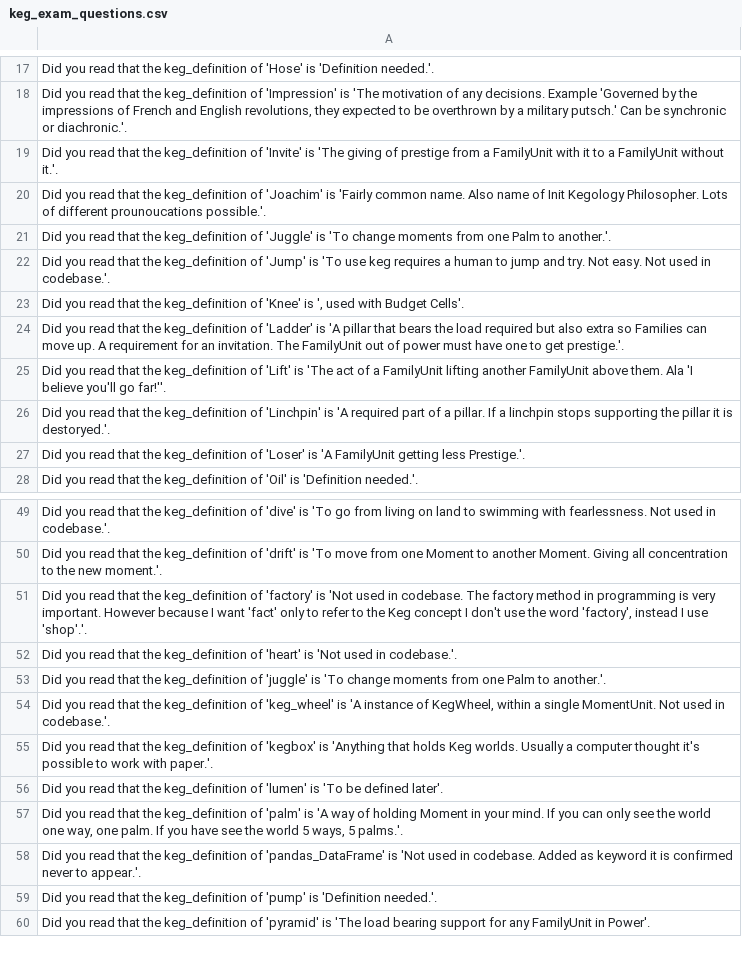
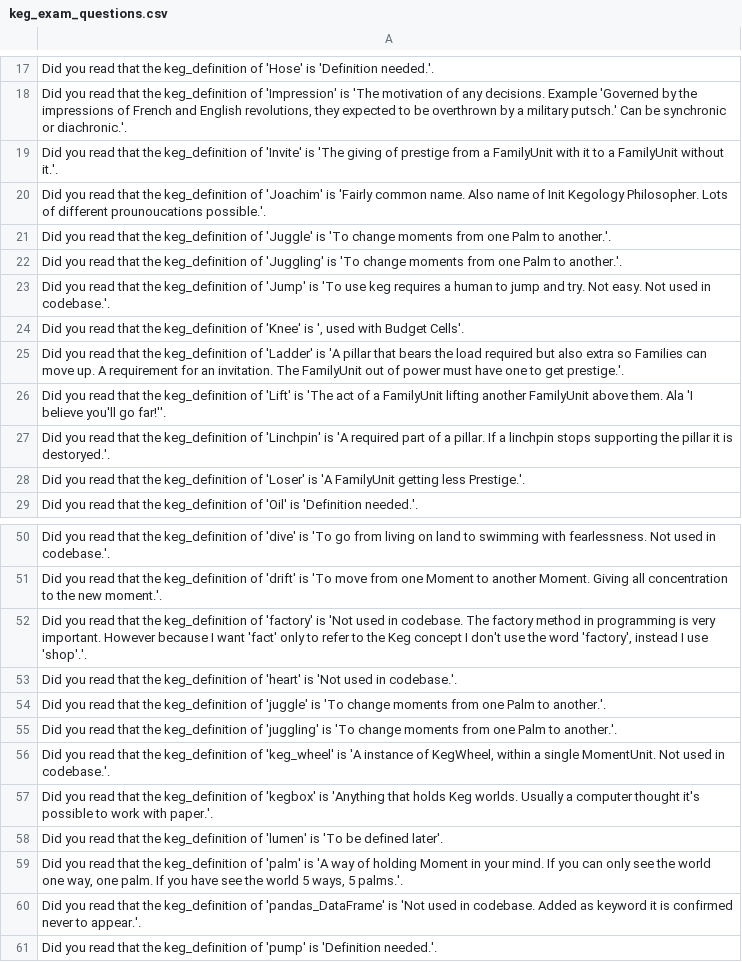
Before and after one commit to jschalk/jaar, a CSV file: src/ch99_glossary/derived/keg_exam_questions.csv, drawn as a sheet; only a part is shown, gaps mark what is left out; the shorter side is filled out with more unchanged rows.

Commit message:
add juggling keyword

```diff
--- a/src/ch99_glossary/derived/keg_exam_questions.csv
+++ b/src/ch99_glossary/derived/keg_exam_questions.csv
@@ -21,2 +21,3 @@ Did you read that the keg_definition of 'Joachim' is 'Fairly common name. Also n
 Did you read that the keg_definition of 'Juggle' is 'To change moments from one Palm to another.'.
+Did you read that the keg_definition of 'Juggling' is 'To change moments from one Palm to another.'.
 Did you read that the keg_definition of 'Jump' is 'To use keg requires a human to jump and try. Not easy. Not used in codebase.'.
@@ -53,2 +54,3 @@ Did you read that the keg_definition of 'heart' is 'Not used in codebase.'.
 Did you read that the keg_definition of 'juggle' is 'To change moments from one Palm to another.'.
+Did you read that the keg_definition of 'juggling' is 'To change moments from one Palm to another.'.
 "Did you read that the keg_definition of 'keg_wheel' is 'A instance of KegWheel, within a single MomentUnit. Not used in codebase.'."
```
Also changed, not shown: src/ch99_glossary/derived/question_tier.csv, 2 other files.
